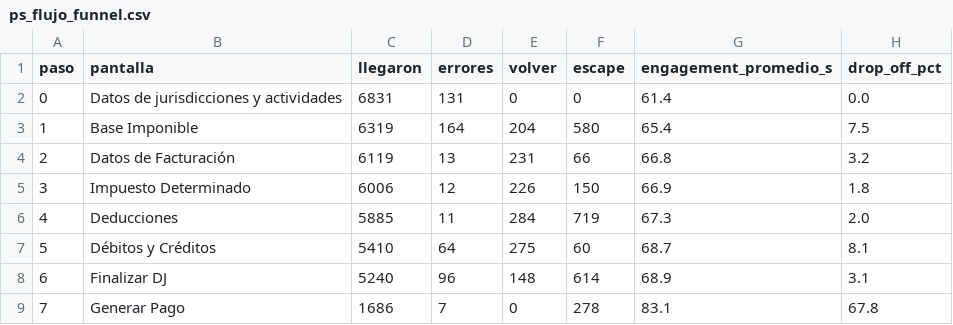
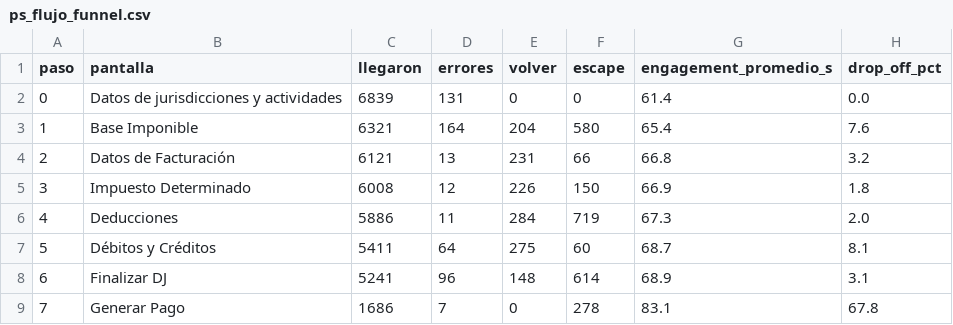
Before and after one commit to framirez-comarb/ps-flujo-comarb, a CSV file: ps_flujo_funnel.csv, drawn as a sheet.

```diff
--- a/ps_flujo_funnel.csv
+++ b/ps_flujo_funnel.csv
@@ -1,9 +1,9 @@
 paso,pantalla,llegaron,errores,volver,escape,engagement_promedio_s,drop_off_pct
-0,Datos de jurisdicciones y actividades,6831,131,0,0,61.4,0.0
-1,Base Imponible,6319,164,204,580,65.4,7.5
-2,Datos de Facturación,6119,13,231,66,66.8,3.2
-3,Impuesto Determinado,6006,12,226,150,66.9,1.8
-4,Deducciones,5885,11,284,719,67.3,2.0
-5,Débitos y Créditos,5410,64,275,60,68.7,8.1
-6,Finalizar DJ,5240,96,148,614,68.9,3.1
+0,Datos de jurisdicciones y actividades,6839,131,0,0,61.4,0.0
+1,Base Imponible,6321,164,204,580,65.4,7.6
+2,Datos de Facturación,6121,13,231,66,66.8,3.2
+3,Impuesto Determinado,6008,12,226,150,66.9,1.8
+4,Deducciones,5886,11,284,719,67.3,2.0
+5,Débitos y Créditos,5411,64,275,60,68.7,8.1
+6,Finalizar DJ,5241,96,148,614,68.9,3.1
 7,Generar Pago,1686,7,0,278,83.1,67.8
```
Also changed, not shown: 4 other files.
